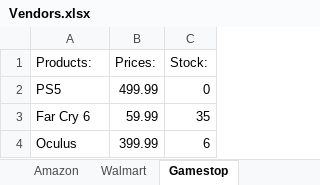
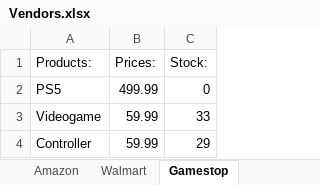
Before and after one commit to 210927-Reston-UiPath/Hong_S_Vand_J-P0, an Excel workbook: Vendors.xlsx, sheet Gamestop, drawn as a sheet; values as stored, in another font and other column widths than the file's, no borders; removed rows and columns are numbered as before the commit, all else as after; the diff names each change by its address in the sheet, - before the commit and + after, or states it on an @@ line.

```diff
--- a/Vendors.xlsx (sheet Gamestop)
+++ b/Vendors.xlsx (sheet Gamestop)
-row 3: Far Cry 6 | 59.99 | 35
-row 4: Oculus | 399.99 | 6
+row 3: Videogame | 59.99 | 33
+row 4: Controller | 59.99 | 29
```
Also changed, not shown: sheet Walmart, other sheet tabs.
